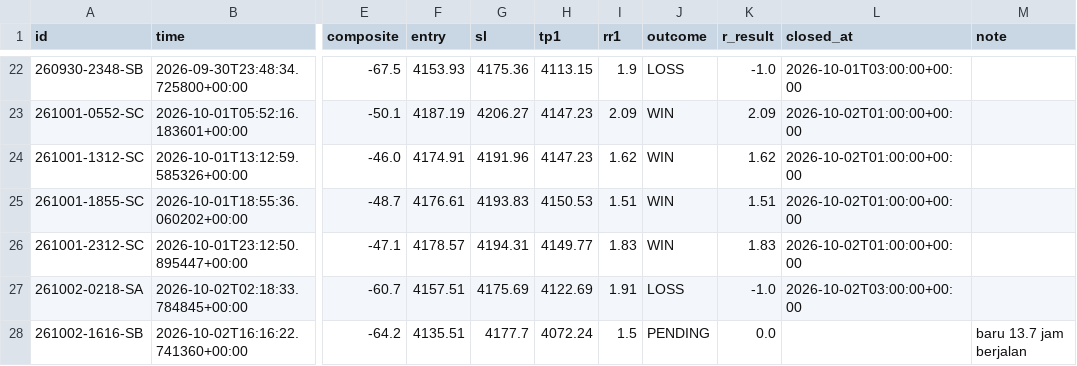
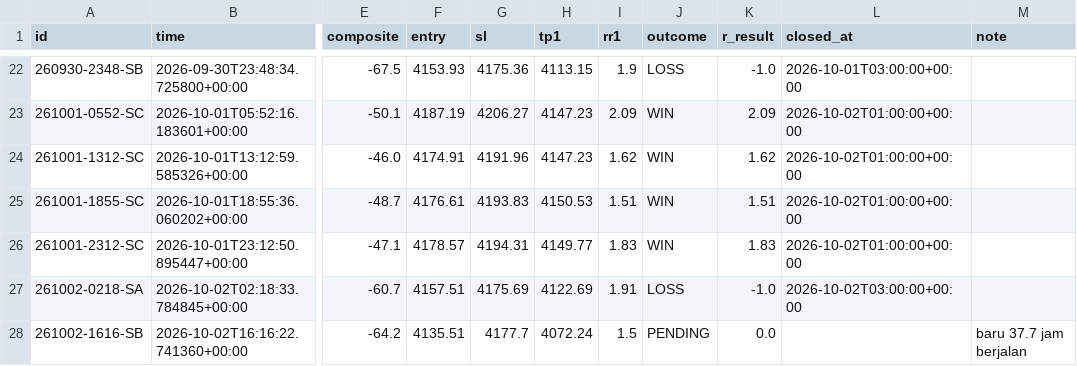
Before and after one commit to thesarpandjiux/xausignal, a CSV file: journal.csv, drawn as a sheet; only a part is shown, gaps mark what is left out; the diff names each change by its address in the sheet, - before the commit and + after, or states it on an @@ line.

Commit message:
state: 2026-10-04 06:49 UTC

```diff
--- a/journal.csv
+++ b/journal.csv
-M28 (note): baru 13.7 jam berjalan
+M28 (note): baru 37.7 jam berjalan
```
